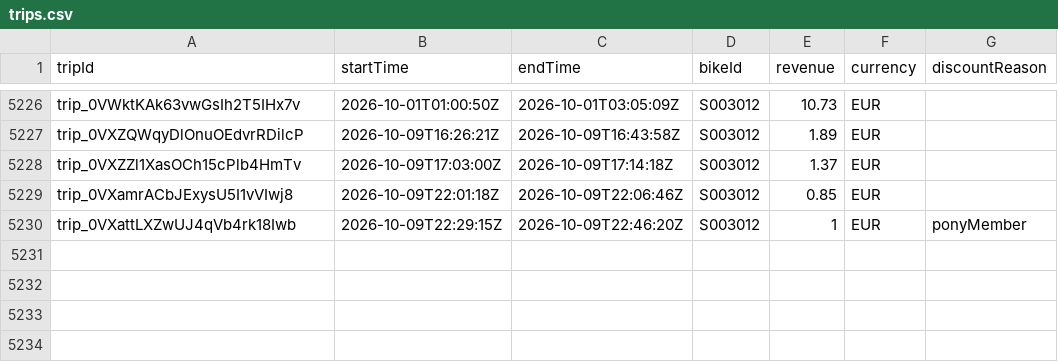
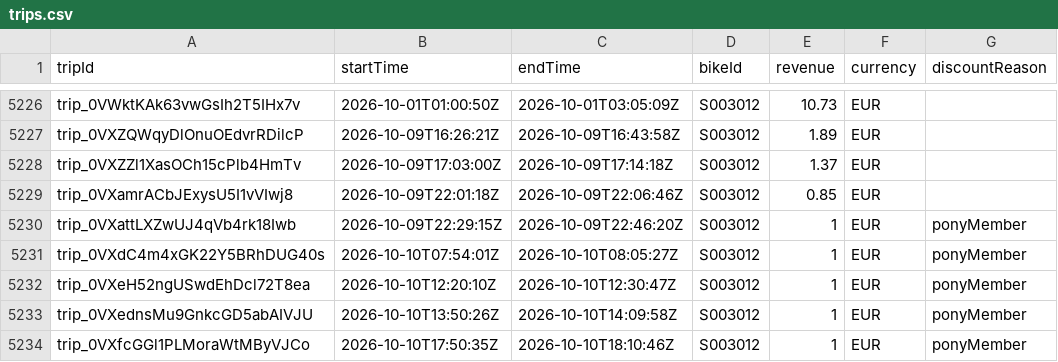
Before and after one commit to yannbertrand/pony-stats, a CSV file: front/public/trips.csv, drawn as a sheet; only a part is shown, gaps mark what is left out; the diff names each change by its address in the sheet, - before the commit and + after, or states it on an @@ line.

```diff
--- a/front/public/trips.csv
+++ b/front/public/trips.csv
+row 5231: trip_0VXdC4m4xGK22Y5BRhDUG40s | 2026-10-10T07:54:01Z | 2026-10-10T08:05:27Z | S003012 | 1 | EUR | ponyMember
+row 5232: trip_0VXeH52ngUSwdEhDcl72T8ea | 2026-10-10T12:20:10Z | 2026-10-10T12:30:47Z | S003012 | 1 | EUR | ponyMember
+row 5233: trip_0VXednsMu9GnkcGD5abAIVJU | 2026-10-10T13:50:26Z | 2026-10-10T14:09:58Z | S003012 | 1 | EUR | ponyMember
+row 5234: trip_0VXfcGGl1PLMoraWtMByVJCo | 2026-10-10T17:50:35Z | 2026-10-10T18:10:46Z | S003012 | 1 | EUR | ponyMember
```
Also changed, not shown: 1 other file.
